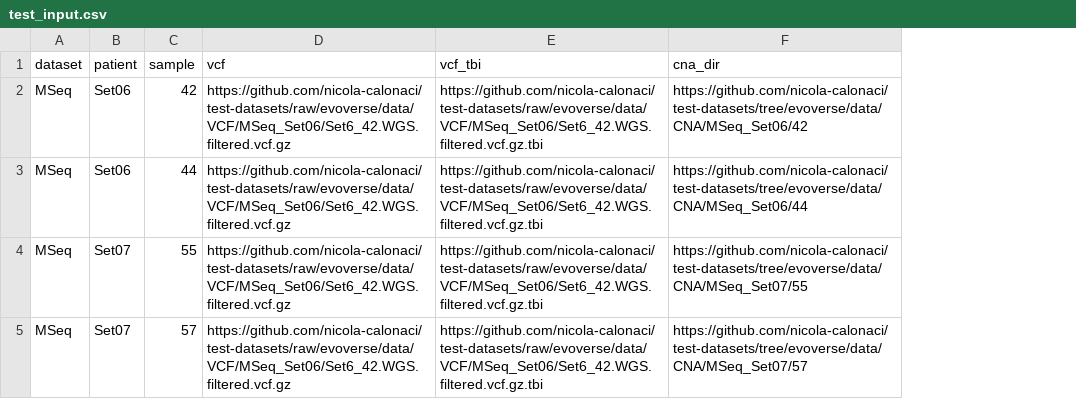
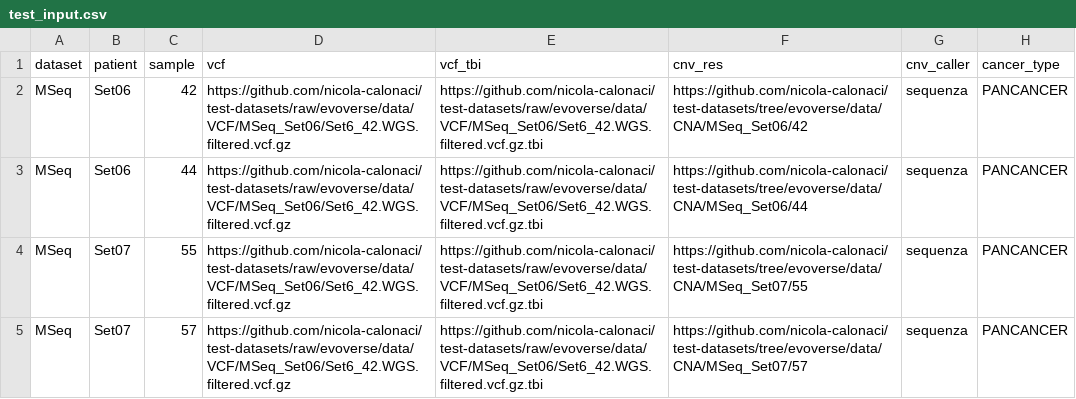
Before and after one commit to caravagnalab/tumourevo, a CSV file: test_input.csv, drawn as a sheet; the diff names each change by its address in the sheet, - before the commit and + after, or states it on an @@ line.

Commit message:
Update test_input.csv

```diff
--- a/test_input.csv
+++ b/test_input.csv
+column G (cnv_caller), rows 2-5: all sequenza
+column H (cancer_type), rows 2-5: all PANCANCER
-F1: cna_dir
+F1: cnv_res
```
